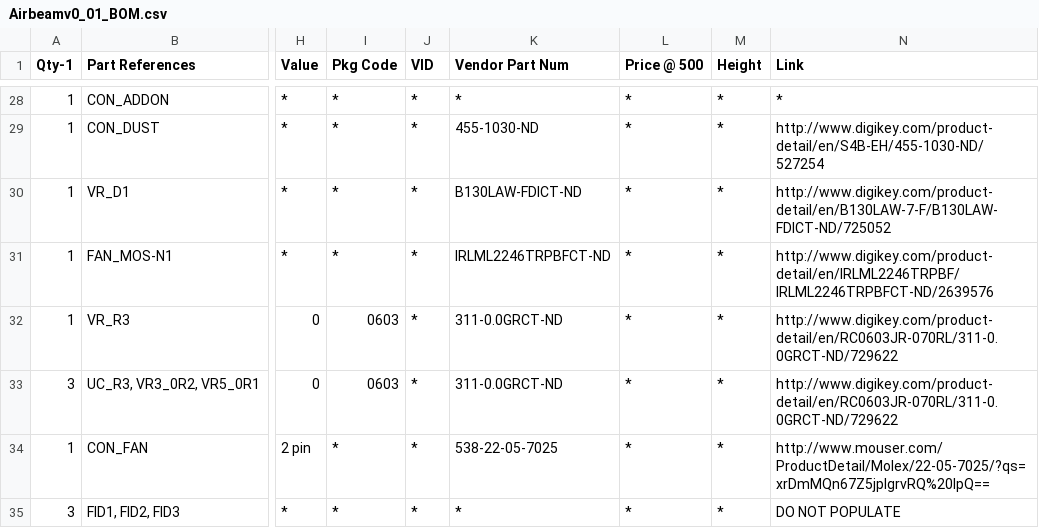
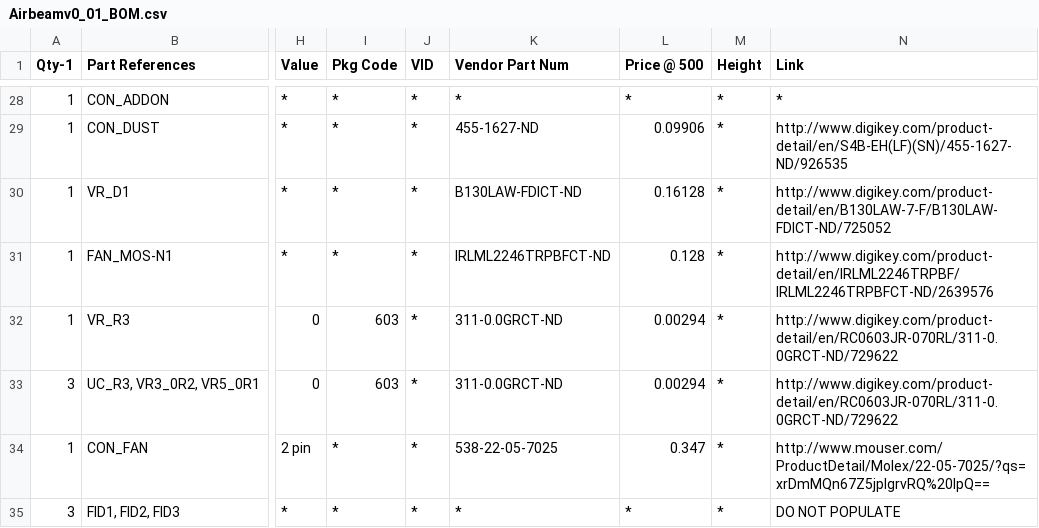
Before and after one commit to vitiral/Airbeam, a CSV file: Airbeamv0_01_BOM.csv, drawn as a sheet; only a part is shown, gaps mark what is left out; the diff covers the shown part only; the diff names each change by its address in the sheet, - before the commit and + after, or states it on an @@ line.

Commit message:
updated prices. All parts (without Dust Sensor) = 0. Also added off-board parts to schematic

```diff
--- a/Airbeamv0_01_BOM.csv
+++ b/Airbeamv0_01_BOM.csv
-K29 (Vendor Part Num): 455-1030-ND
+K29 (Vendor Part Num): 455-1627-ND
-L29 (Price @ 500): *
+L29 (Price @ 500): 0.09906
-N29 (Link): http://www.digikey.com/product-detail/en/S4B-EH/455-1030-ND/527254
+N29 (Link): http://www.digikey.com/product-detail/en/S4B-EH(LF)(SN)/455-1627-ND/926535
-L30 (Price @ 500): *
+L30 (Price @ 500): 0.16128
-L31 (Price @ 500): *
+L31 (Price @ 500): 0.128
-I32:I33 (Pkg Code): 0603
+I32:I33 (Pkg Code): 603
-L32:L33 (Price @ 500): *
+L32:L33 (Price @ 500): 0.00294
-L34 (Price @ 500): *
+L34 (Price @ 500): 0.347
```
Also changed, not shown: 7 added rows, 1 removed row and 54 edited cells elsewhere in this file, Airbeam-PARTSDB.csv, 3 other files.
